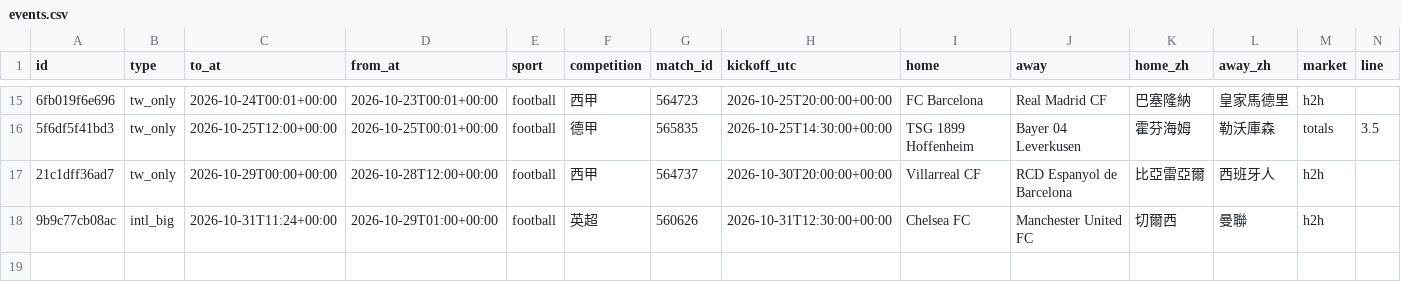
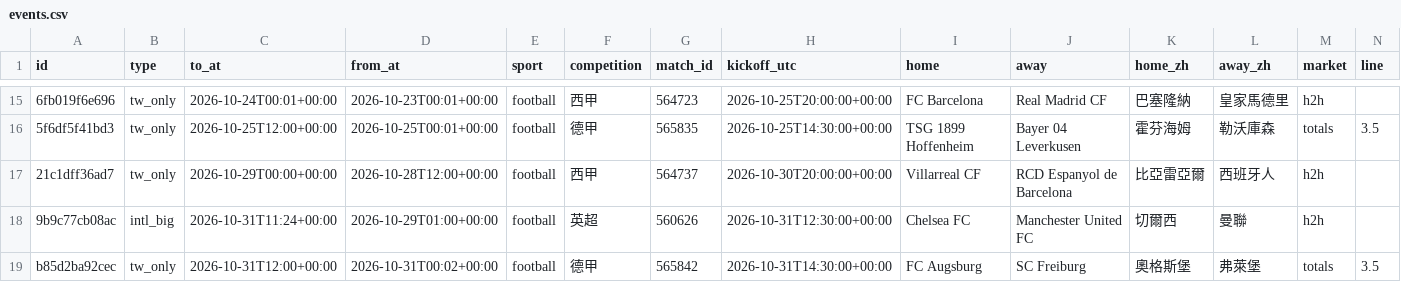
Before and after one commit to panchiyu1-cloud/sports-analyzer, a CSV file: data/moves/events.csv, drawn as a sheet; only a part is shown, gaps mark what is left out; rows hold the shown columns only; the diff names each change by its address in the sheet, - before the commit and + after, or states it on an @@ line.

```diff
--- a/data/moves/events.csv
+++ b/data/moves/events.csv
+row 19: b85d2ba92cec | tw_only | 2026-10-31T12:00+00:00 | 2026-10-31T00:02+00:00 | football | 德甲 | 565842 | 2026-10-31T14:30:00+00:00 | FC Augsburg | SC Freiburg | 奧格斯堡 | 弗萊堡 | totals | 3.5
```
Also changed, not shown: 18 other files.
